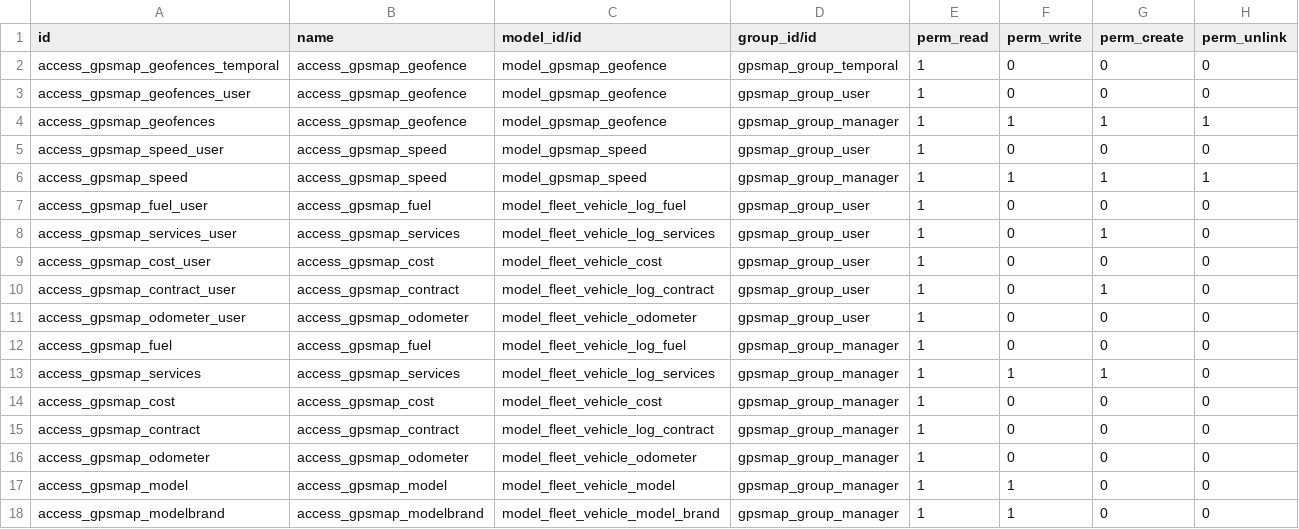
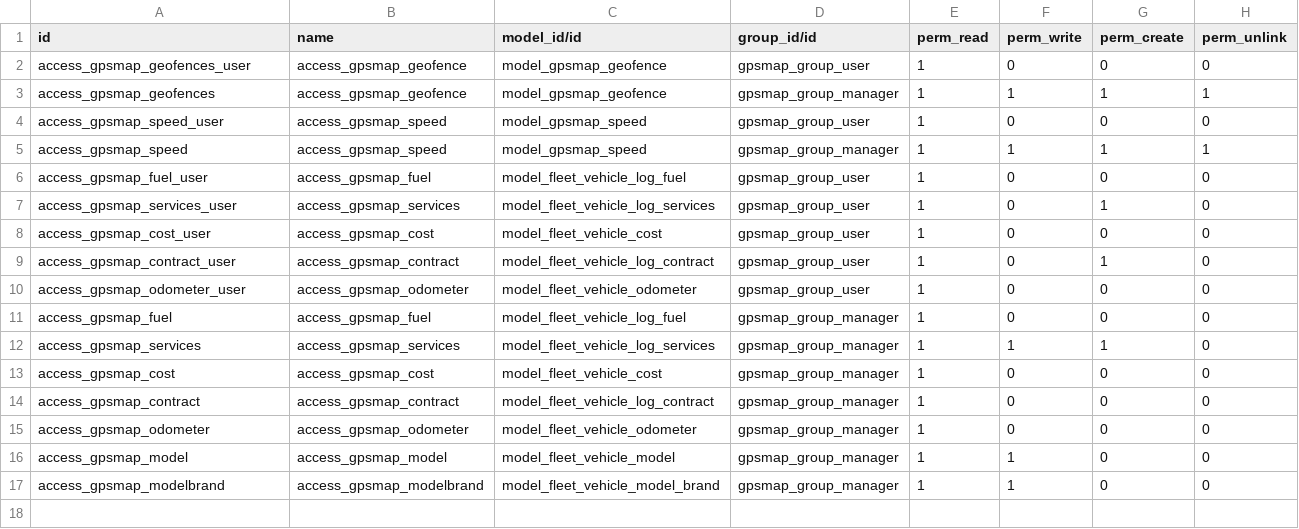
Before and after one commit to evigra/solesgps_map, a CSV file: solesgps_map/security/ir.model.access.csv, drawn as a sheet.

```diff
--- a/solesgps_map/security/ir.model.access.csv
+++ b/solesgps_map/security/ir.model.access.csv
@@ -1,3 +1,2 @@
 id,name,model_id/id,group_id/id,perm_read,perm_write,perm_create,perm_unlink
-access_gpsmap_geofences_temporal,access_gpsmap_geofence,model_gpsmap_geofence,gpsmap_group_temporal,1,0,0,0
 access_gpsmap_geofences_user,access_gpsmap_geofence,model_gpsmap_geofence,gpsmap_group_user,1,0,0,0
```
Also changed, not shown: 4 other files.
